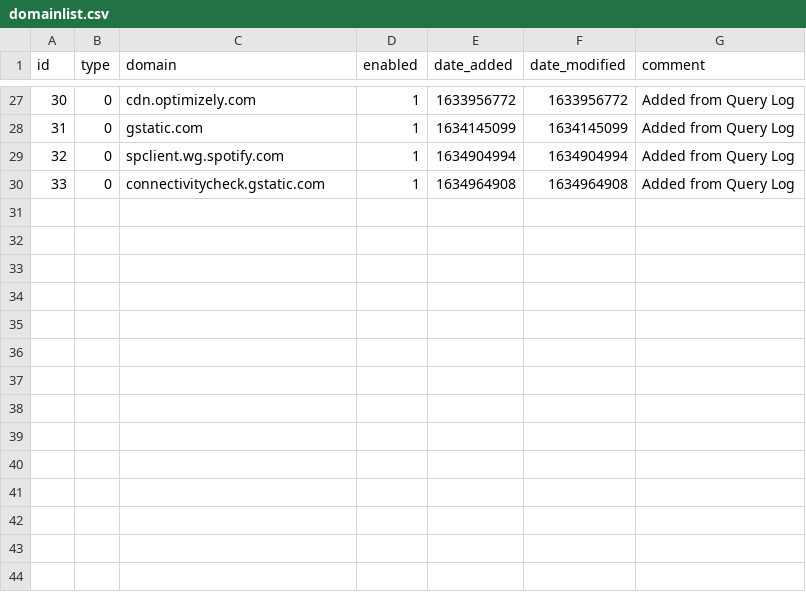
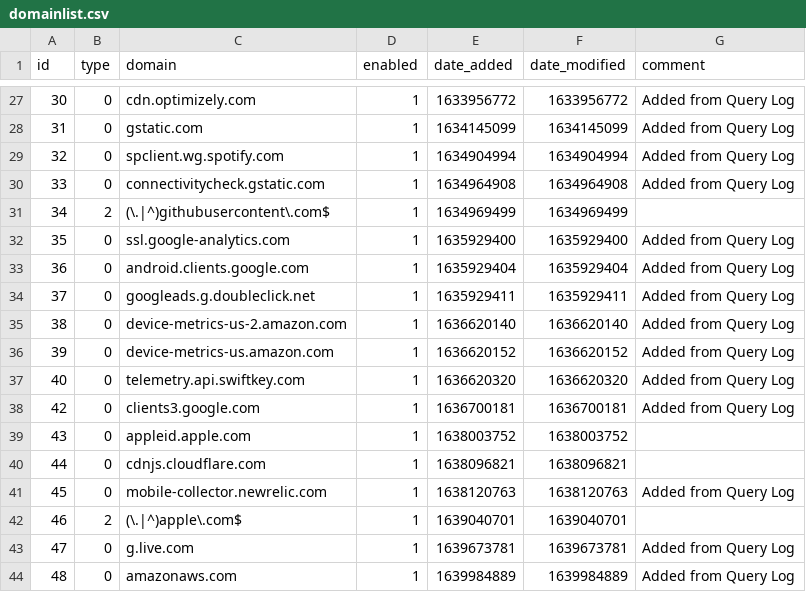
Before and after one commit to jamlam/my-pihole-lists, a CSV file: domainlist.csv, drawn as a sheet; only a part is shown, gaps mark what is left out.

```diff
--- a/domainlist.csv
+++ b/domainlist.csv
@@ -30 +30,15 @@ id,type,domain,enabled,date_added,date_modified,comment
 33,0,connectivitycheck.gstatic.com,1,1634964908,1634964908,"Added from Query Log"
+34,2,(\.|^)githubusercontent\.com$,1,1634969499,1634969499,
+35,0,ssl.google-analytics.com,1,1635929400,1635929400,"Added from Query Log"
+36,0,android.clients.google.com,1,1635929404,1635929404,"Added from Query Log"
+37,0,googleads.g.doubleclick.net,1,1635929411,1635929411,"Added from Query Log"
+38,0,device-metrics-us-2.amazon.com,1,1636620140,1636620140,"Added from Query Log"
+39,0,device-metrics-us.amazon.com,1,1636620152,1636620152,"Added from Query Log"
+40,0,telemetry.api.swiftkey.com,1,1636620320,1636620320,"Added from Query Log"
+42,0,clients3.google.com,1,1636700181,1636700181,"Added from Query Log"
+43,0,appleid.apple.com,1,1638003752,1638003752,
+44,0,cdnjs.cloudflare.com,1,1638096821,1638096821,
+45,0,mobile-collector.newrelic.com,1,1638120763,1638120763,"Added from Query Log"
+46,2,(\.|^)apple\.com$,1,1639040701,1639040701,
+47,0,g.live.com,1,1639673781,1639673781,"Added from Query Log"
+48,0,amazonaws.com,1,1639984889,1639984889,"Added from Query Log"
```
Also changed, not shown: adlist.csv, 2 other files.
